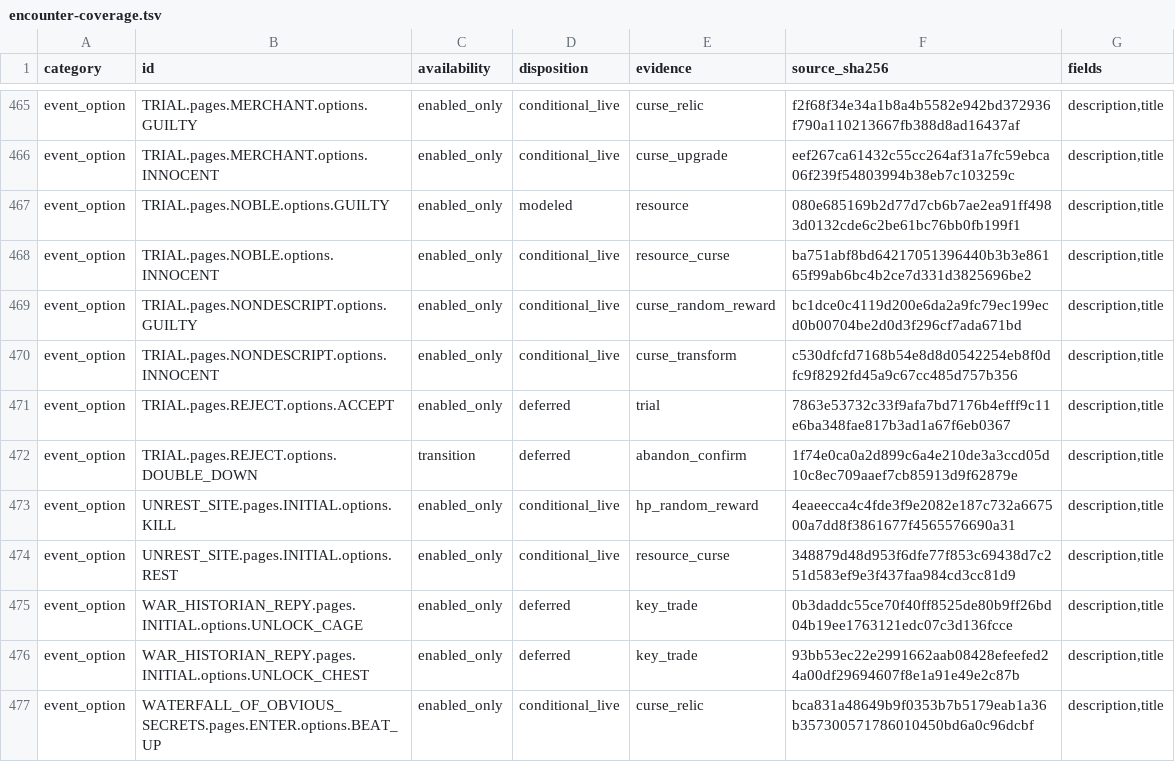
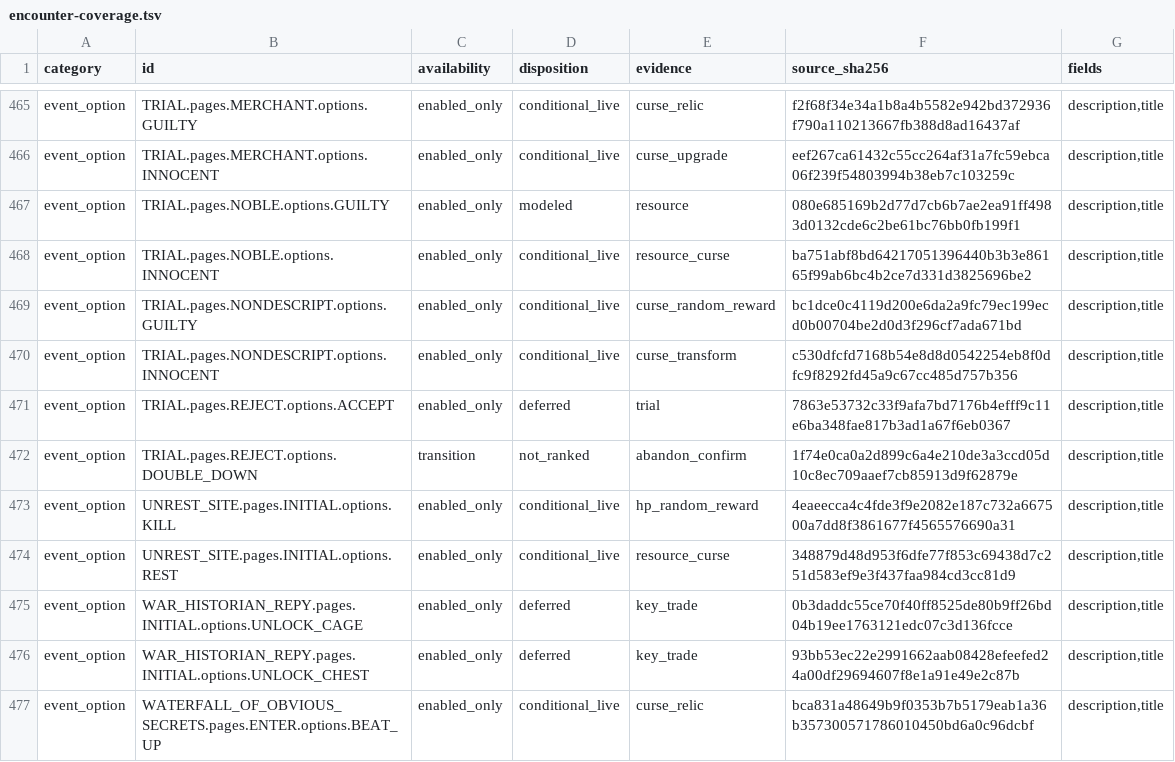
Before and after one commit to cdimartino/VakuusAgenticAuditor, a TSV file: audit/26660232/encounter-coverage.tsv, drawn as a sheet; only a part is shown, gaps mark what is left out.

```diff
--- a/audit/26660232/encounter-coverage.tsv
+++ b/audit/26660232/encounter-coverage.tsv
@@ -471,3 +471,3 @@ event_option	TRIAL.pages.NONDESCRIPT.options.INNOCENT	enabled_only	conditional_l
 event_option	TRIAL.pages.REJECT.options.ACCEPT	enabled_only	deferred	trial	7863e53732c33f9afa7bd7176b4efff9c11e6ba348fae817b3ad1a67f6eb0367	description,title
-event_option	TRIAL.pages.REJECT.options.DOUBLE_DOWN	transition	deferred	abandon_confirm	1f74e0ca0a2d899c6a4e210de3a3ccd05d10c8ec709aaef7cb85913d9f62879e	description,title
+event_option	TRIAL.pages.REJECT.options.DOUBLE_DOWN	transition	not_ranked	abandon_confirm	1f74e0ca0a2d899c6a4e210de3a3ccd05d10c8ec709aaef7cb85913d9f62879e	description,title
 event_option	UNREST_SITE.pages.INITIAL.options.KILL	enabled_only	conditional_live	hp_random_reward	4eaeecca4c4fde3f9e2082e187c732a667500a7dd8f3861677f4565576690a31	description,title
```
Also changed, not shown: audit/26660232/card-coverage.tsv, 4 other files.
